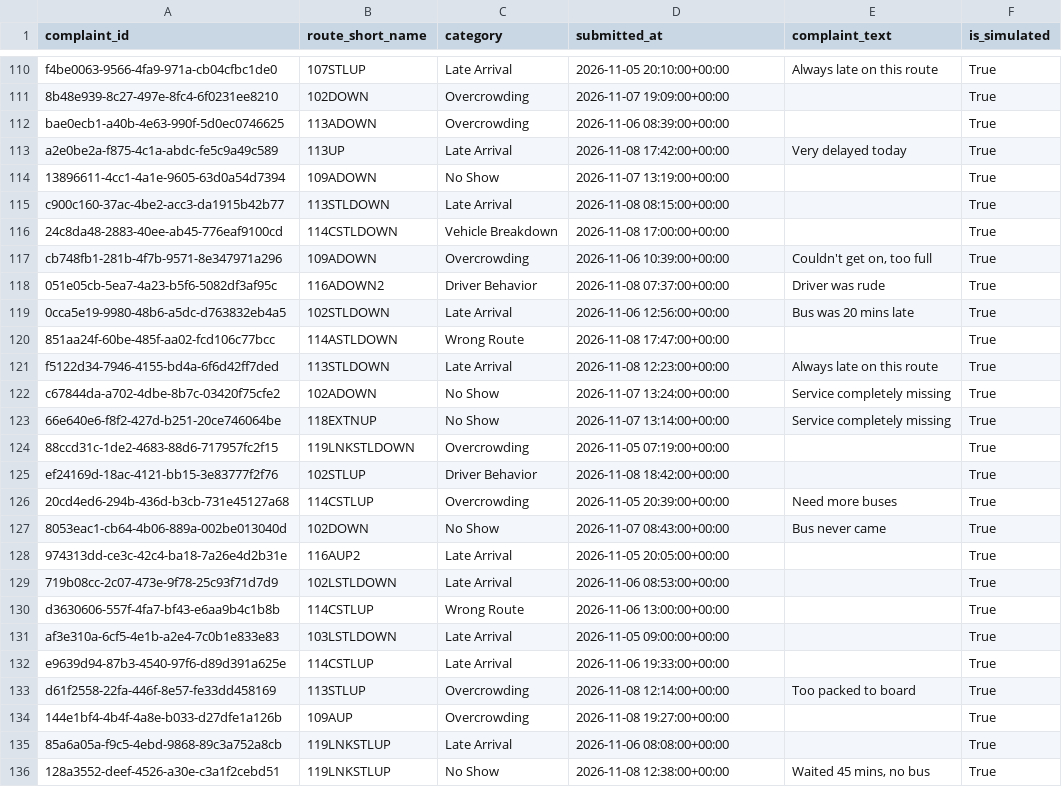
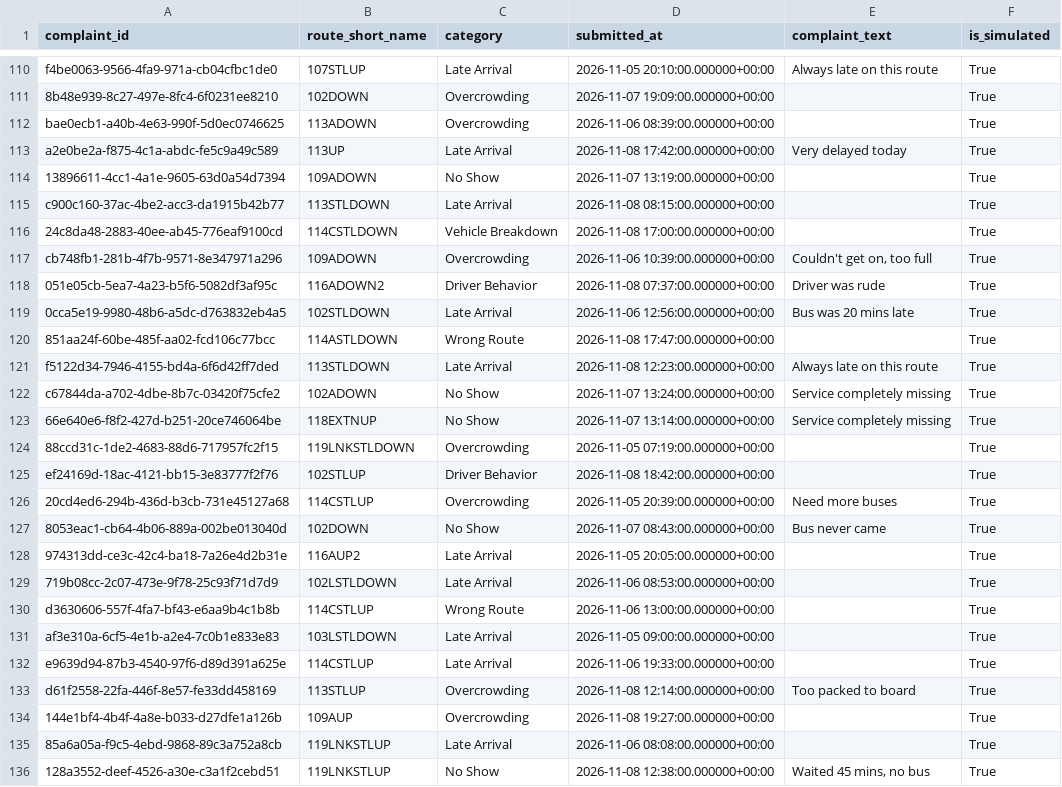
Before and after one commit to unknownsteve7/trace41, a CSV file: dashboard/export/pbi_complaints.csv, drawn as a sheet; only a part is shown, gaps mark what is left out; the diff covers the shown part only; the diff names each change by its address in the sheet, - before the commit and + after, or states it on an @@ line.

```diff
--- a/dashboard/export/pbi_complaints.csv
+++ b/dashboard/export/pbi_complaints.csv
-D110 (submitted_at): 2026-11-05 20:10:00+00:00
+D110 (submitted_at): 2026-11-05 20:10:00.000000+00:00
-D111 (submitted_at): 2026-11-07 19:09:00+00:00
+D111 (submitted_at): 2026-11-07 19:09:00.000000+00:00
-D112 (submitted_at): 2026-11-06 08:39:00+00:00
+D112 (submitted_at): 2026-11-06 08:39:00.000000+00:00
-D113 (submitted_at): 2026-11-08 17:42:00+00:00
+D113 (submitted_at): 2026-11-08 17:42:00.000000+00:00
-D114 (submitted_at): 2026-11-07 13:19:00+00:00
+D114 (submitted_at): 2026-11-07 13:19:00.000000+00:00
-D115 (submitted_at): 2026-11-08 08:15:00+00:00
+D115 (submitted_at): 2026-11-08 08:15:00.000000+00:00
-D116 (submitted_at): 2026-11-08 17:00:00+00:00
+D116 (submitted_at): 2026-11-08 17:00:00.000000+00:00
-D117 (submitted_at): 2026-11-06 10:39:00+00:00
+D117 (submitted_at): 2026-11-06 10:39:00.000000+00:00
-D118 (submitted_at): 2026-11-08 07:37:00+00:00
+D118 (submitted_at): 2026-11-08 07:37:00.000000+00:00
-D119 (submitted_at): 2026-11-06 12:56:00+00:00
+D119 (submitted_at): 2026-11-06 12:56:00.000000+00:00
-D120 (submitted_at): 2026-11-08 17:47:00+00:00
+D120 (submitted_at): 2026-11-08 17:47:00.000000+00:00
-D121 (submitted_at): 2026-11-08 12:23:00+00:00
+D121 (submitted_at): 2026-11-08 12:23:00.000000+00:00
-D122 (submitted_at): 2026-11-07 13:24:00+00:00
+D122 (submitted_at): 2026-11-07 13:24:00.000000+00:00
-D123 (submitted_at): 2026-11-07 13:14:00+00:00
+D123 (submitted_at): 2026-11-07 13:14:00.000000+00:00
-D124 (submitted_at): 2026-11-05 07:19:00+00:00
+D124 (submitted_at): 2026-11-05 07:19:00.000000+00:00
-D125 (submitted_at): 2026-11-08 18:42:00+00:00
+D125 (submitted_at): 2026-11-08 18:42:00.000000+00:00
-D126 (submitted_at): 2026-11-05 20:39:00+00:00
+D126 (submitted_at): 2026-11-05 20:39:00.000000+00:00
-D127 (submitted_at): 2026-11-07 08:43:00+00:00
+D127 (submitted_at): 2026-11-07 08:43:00.000000+00:00
-D128 (submitted_at): 2026-11-05 20:05:00+00:00
+D128 (submitted_at): 2026-11-05 20:05:00.000000+00:00
-D129 (submitted_at): 2026-11-06 08:53:00+00:00
+D129 (submitted_at): 2026-11-06 08:53:00.000000+00:00
-D130 (submitted_at): 2026-11-06 13:00:00+00:00
+D130 (submitted_at): 2026-11-06 13:00:00.000000+00:00
-D131 (submitted_at): 2026-11-05 09:00:00+00:00
+D131 (submitted_at): 2026-11-05 09:00:00.000000+00:00
-D132 (submitted_at): 2026-11-06 19:33:00+00:00
+D132 (submitted_at): 2026-11-06 19:33:00.000000+00:00
-D133 (submitted_at): 2026-11-08 12:14:00+00:00
+D133 (submitted_at): 2026-11-08 12:14:00.000000+00:00
-D134 (submitted_at): 2026-11-08 19:27:00+00:00
+D134 (submitted_at): 2026-11-08 19:27:00.000000+00:00
-D135 (submitted_at): 2026-11-06 08:08:00+00:00
+D135 (submitted_at): 2026-11-06 08:08:00.000000+00:00
-D136 (submitted_at): 2026-11-08 12:38:00+00:00
+D136 (submitted_at): 2026-11-08 12:38:00.000000+00:00
```
Also changed, not shown: 173 edited cells elsewhere in this file, 1 other file.
